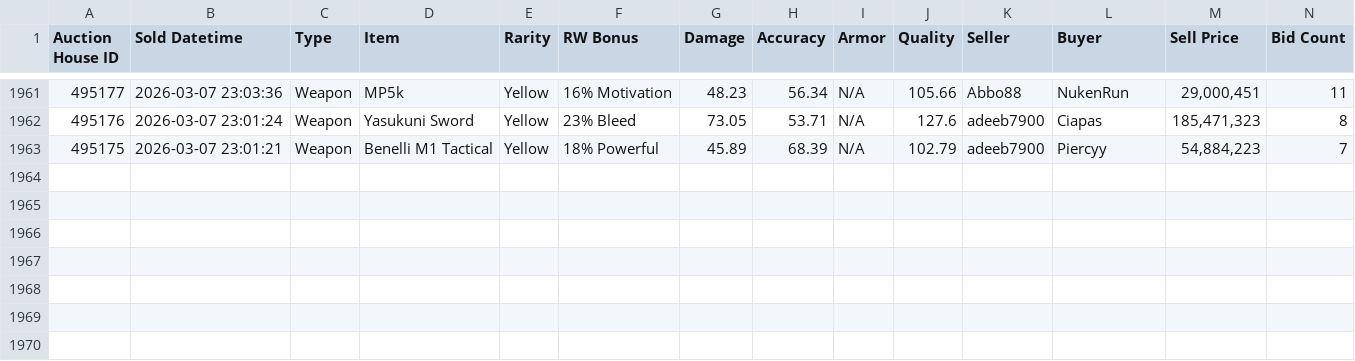
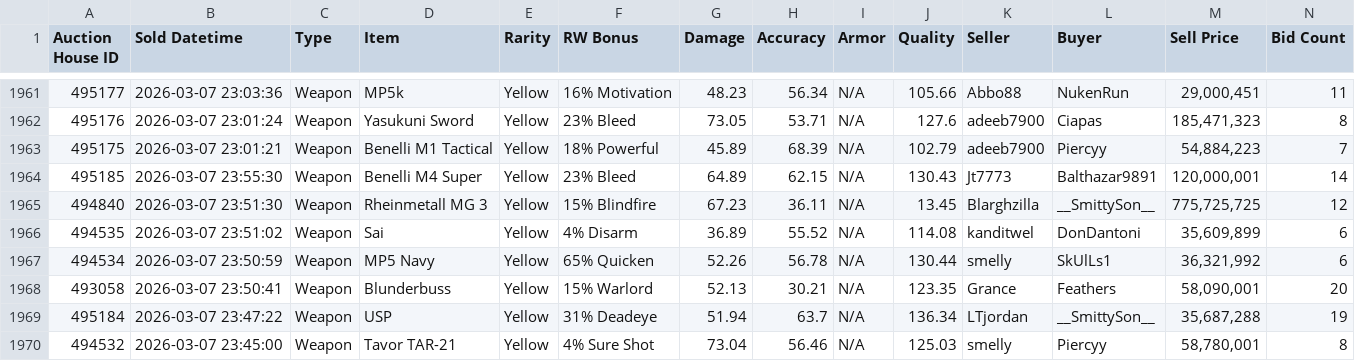
Before and after one commit to Ferrousbuns/torn-auctionHouse-viewer, a CSV file: sample.csv, drawn as a sheet; only a part is shown, gaps mark what is left out.

Commit message:
Auto-update auction data: 2026-03-07 19:00

```diff
--- a/sample.csv
+++ b/sample.csv
@@ -1963 +1963,8 @@
 "495175","2026-03-07 23:01:21","Weapon","Benelli M1 Tactical","Yellow","18% Powerful","45.89","68.39","N/A","102.79","adeeb7900","Piercyy","54,884,223","7"
+"495185","2026-03-07 23:55:30","Weapon","Benelli M4 Super","Yellow","23% Bleed","64.89","62.15","N/A","130.43","Jt7773","Balthazar9891","120,000,001","14"
+"494840","2026-03-07 23:51:30","Weapon","Rheinmetall MG 3","Yellow","15% Blindfire","67.23","36.11","N/A","13.45","Blarghzilla","__SmittySon__","775,725,725","12"
+"494535","2026-03-07 23:51:02","Weapon","Sai","Yellow","4% Disarm","36.89","55.52","N/A","114.08","kanditwel","DonDantoni","35,609,899","6"
+"494534","2026-03-07 23:50:59","Weapon","MP5 Navy","Yellow","65% Quicken","52.26","56.78","N/A","130.44","smelly","SkUlLs1","36,321,992","6"
+"493058","2026-03-07 23:50:41","Weapon","Blunderbuss","Yellow","15% Warlord","52.13","30.21","N/A","123.35","Grance","Feathers","58,090,001","20"
+"495184","2026-03-07 23:47:22","Weapon","USP","Yellow","31% Deadeye","51.94","63.7","N/A","136.34","LTjordan","__SmittySon__","35,687,288","19"
+"494532","2026-03-07 23:45:00","Weapon","Tavor TAR-21","Yellow","4% Sure Shot","73.04","56.46","N/A","125.03","smelly","Piercyy","58,780,001","8"
```
